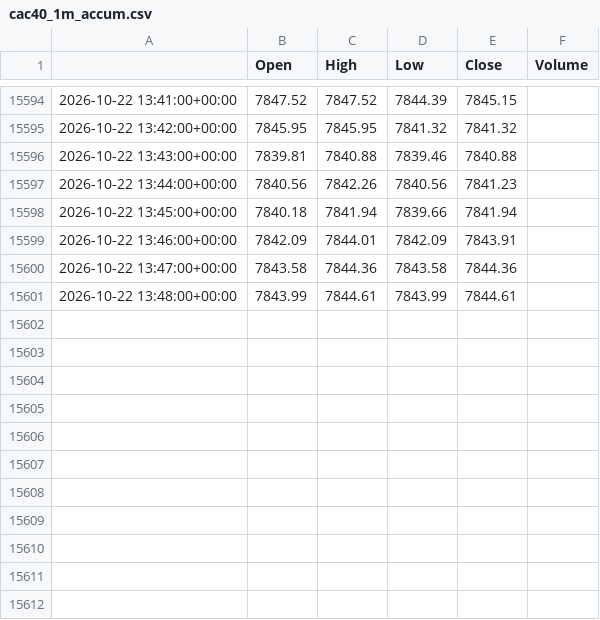
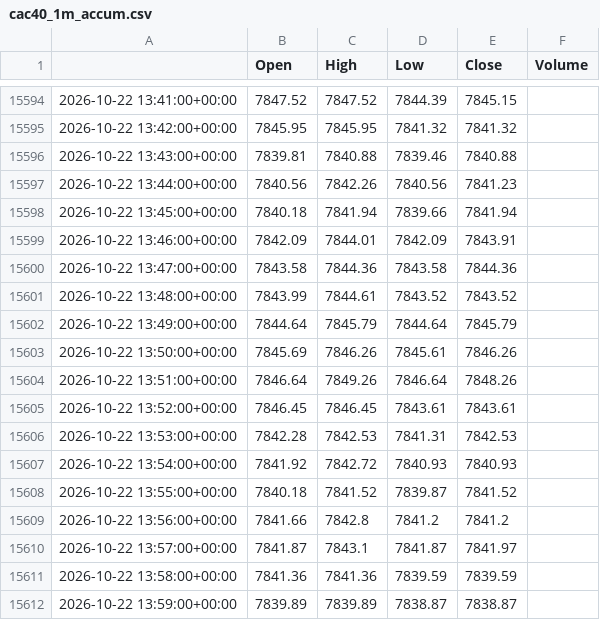
Before and after one commit to loljack01/AutoTrader, a CSV file: data/backtests/cac40_1m_accum.csv, drawn as a sheet; only a part is shown, gaps mark what is left out.

```diff
--- a/data/backtests/cac40_1m_accum.csv
+++ b/data/backtests/cac40_1m_accum.csv
@@ -15600,2 +15600,13 @@
 2026-10-22 13:47:00+00:00,7843.58,7844.36,7843.58,7844.36,
-2026-10-22 13:48:00+00:00,7843.99,7844.61,7843.99,7844.61,
+2026-10-22 13:48:00+00:00,7843.99,7844.61,7843.52,7843.52,
+2026-10-22 13:49:00+00:00,7844.64,7845.79,7844.64,7845.79,
+2026-10-22 13:50:00+00:00,7845.69,7846.26,7845.61,7846.26,
+2026-10-22 13:51:00+00:00,7846.64,7849.26,7846.64,7848.26,
+2026-10-22 13:52:00+00:00,7846.45,7846.45,7843.61,7843.61,
+2026-10-22 13:53:00+00:00,7842.28,7842.53,7841.31,7842.53,
+2026-10-22 13:54:00+00:00,7841.92,7842.72,7840.93,7840.93,
+2026-10-22 13:55:00+00:00,7840.18,7841.52,7839.87,7841.52,
+2026-10-22 13:56:00+00:00,7841.66,7842.8,7841.2,7841.2,
+2026-10-22 13:57:00+00:00,7841.87,7843.1,7841.87,7841.97,
+2026-10-22 13:58:00+00:00,7841.36,7841.36,7839.59,7839.59,
+2026-10-22 13:59:00+00:00,7839.89,7839.89,7838.87,7838.87,
```
